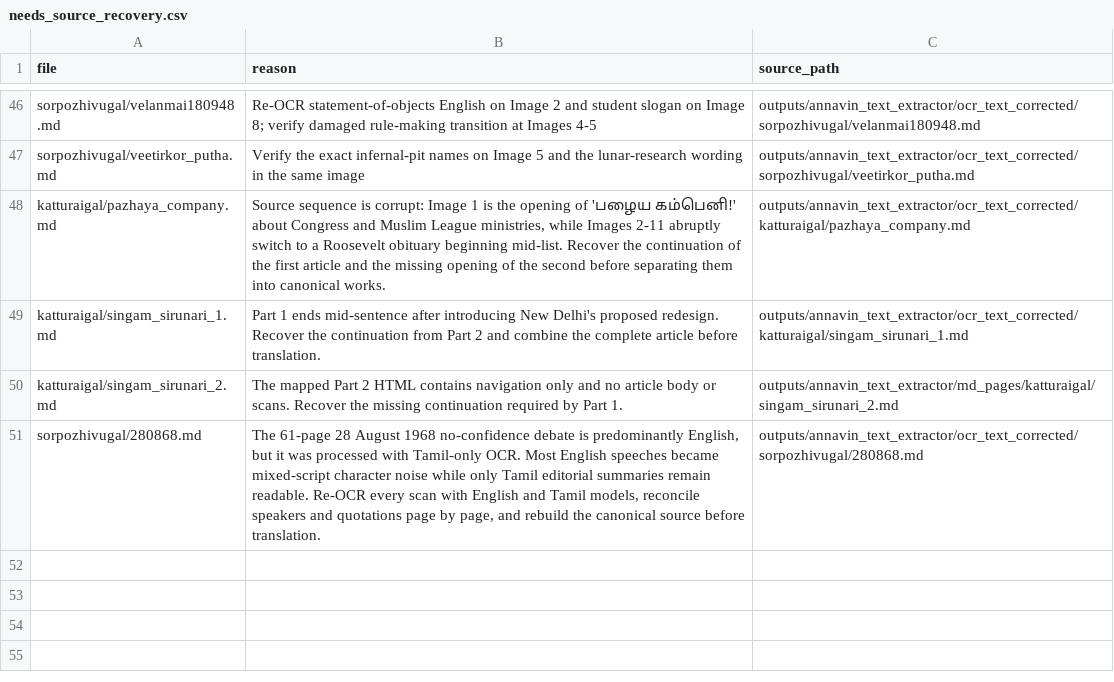
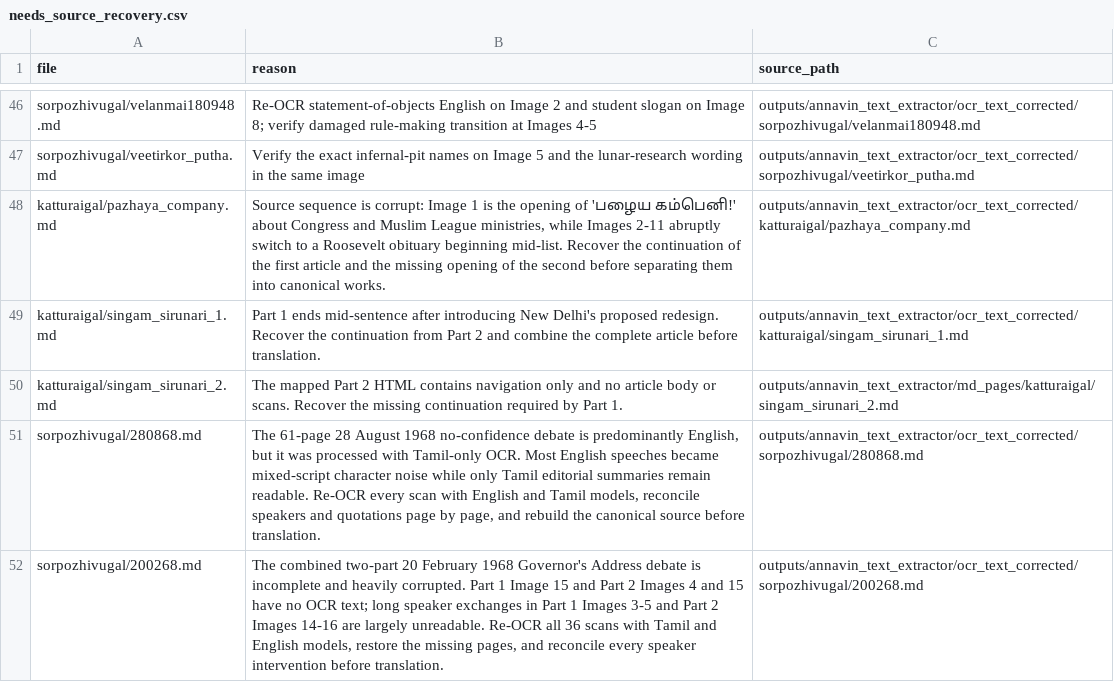
Before and after one commit to pugazg/anna-corpus, a CSV file: outputs/annavin_text_extractor/translated_contents/_translation_state/needs_source_recovery.csv, drawn as a sheet; only a part is shown, gaps mark what is left out; the diff names each change by its address in the sheet, - before the commit and + after, or states it on an @@ line.

Commit message:
Hold incomplete 1968 Governor debate for re-OCR

```diff
--- a/outputs/annavin_text_extractor/translated_contents/_translation_state/needs_source_recovery.csv
+++ b/outputs/annavin_text_extractor/translated_contents/_translation_state/needs_source_recovery.csv
+row 52: sorpozhivugal/200268.md | The combined two-part 20 February 1968 Governor's Address debate is incomplete and heavily corrupted. Part 1 Image 15 and Part 2 Images 4 and 15 have no OCR text; long speaker exchanges in Part 1 Images 3-5 and Part 2 Images 14-16 are largely unreadable. Re-OCR all 36 scans with Tamil and English models, restore the missing pages, and reconcile every speaker intervention before translation. | outputs/annavin_text_extractor/ocr_text_corrected/sorpozhivugal/200268.md
```
Also changed, not shown: outputs/annavin_text_extractor/translated_contents/_translation_state/ocr_concerns.csv, 2 other files.
